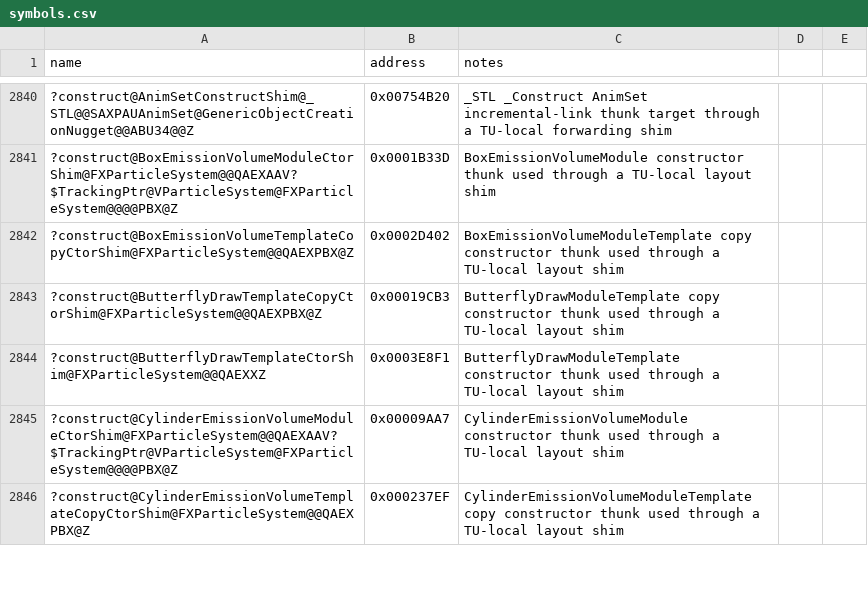
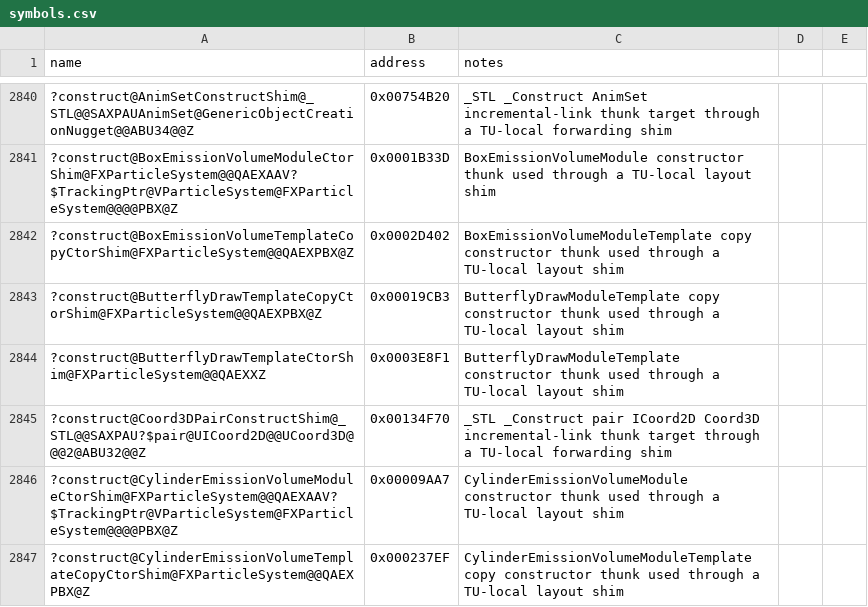
Before and after one commit to Doble-K/Open-BFME-1, a CSV file: reverse/symbols.csv, drawn as a sheet; only a part is shown, gaps mark what is left out.

Commit message:
Open-BFME5 convert STL _Construct pair ICoord2D Coord3D thunk
Replace the 5-byte E9 incremental-link naked dump with clean C++ that
forwards through a TU-local static shim pinned to the real body.

```diff
--- a/reverse/symbols.csv
+++ b/reverse/symbols.csv
@@ -2844,2 +2844,3 @@ name,address,notes
 ?construct@ButterflyDrawTemplateCtorShim@FXParticleSystem@@QAEXXZ,0x0003E8F1,ButterflyDrawModuleTemplate constructor thunk used through a TU-local layout shim
+?construct@Coord3DPairConstructShim@_STL@@SAXPAU?$pair@UICoord2D@@UCoord3D@@@2@ABU32@@Z,0x00134F70,_STL _Construct pair ICoord2D Coord3D incremental-link thunk target through a TU-local forwarding shim
 ?construct@CylinderEmissionVolumeModuleCtorShim@FXParticleSystem@@QAEXAAV?$TrackingPtr@VParticleSystem@FXParticleSystem@@@@PBX@Z,0x00009AA7,CylinderEmissionVolumeModule constructor thunk used through a TU-local layout shim
```
Also changed, not shown: 1 other file.
